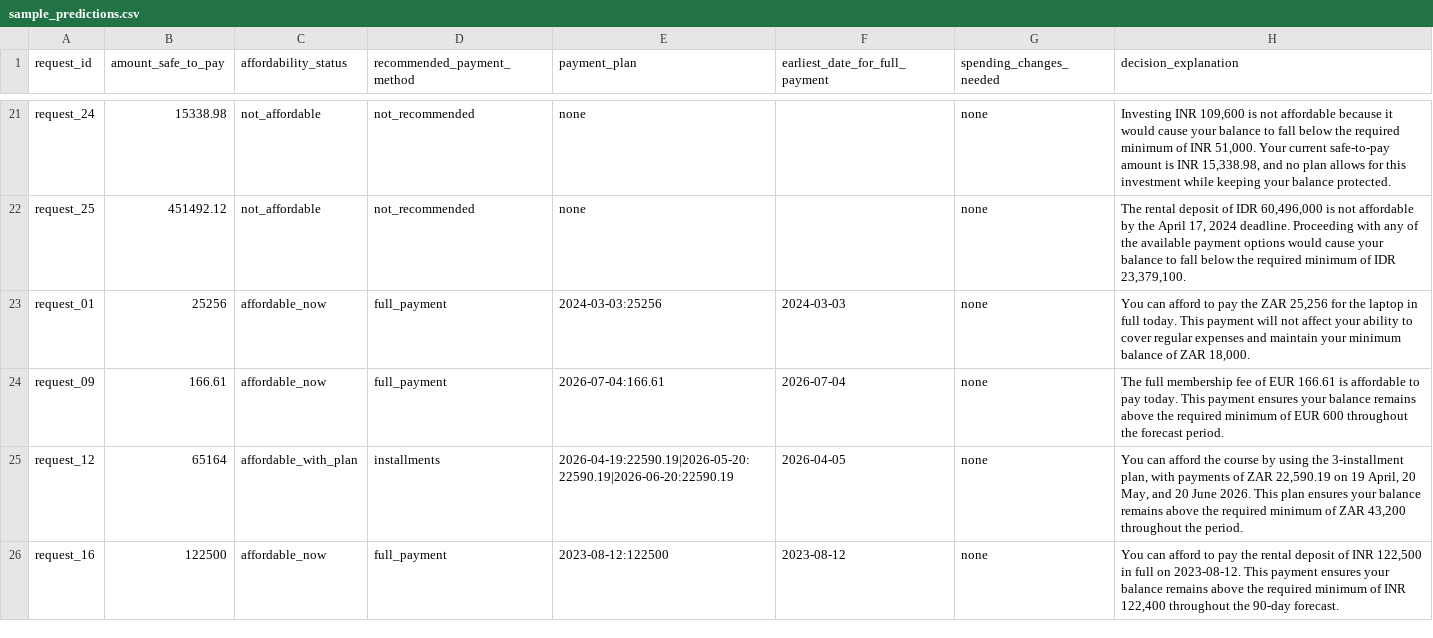
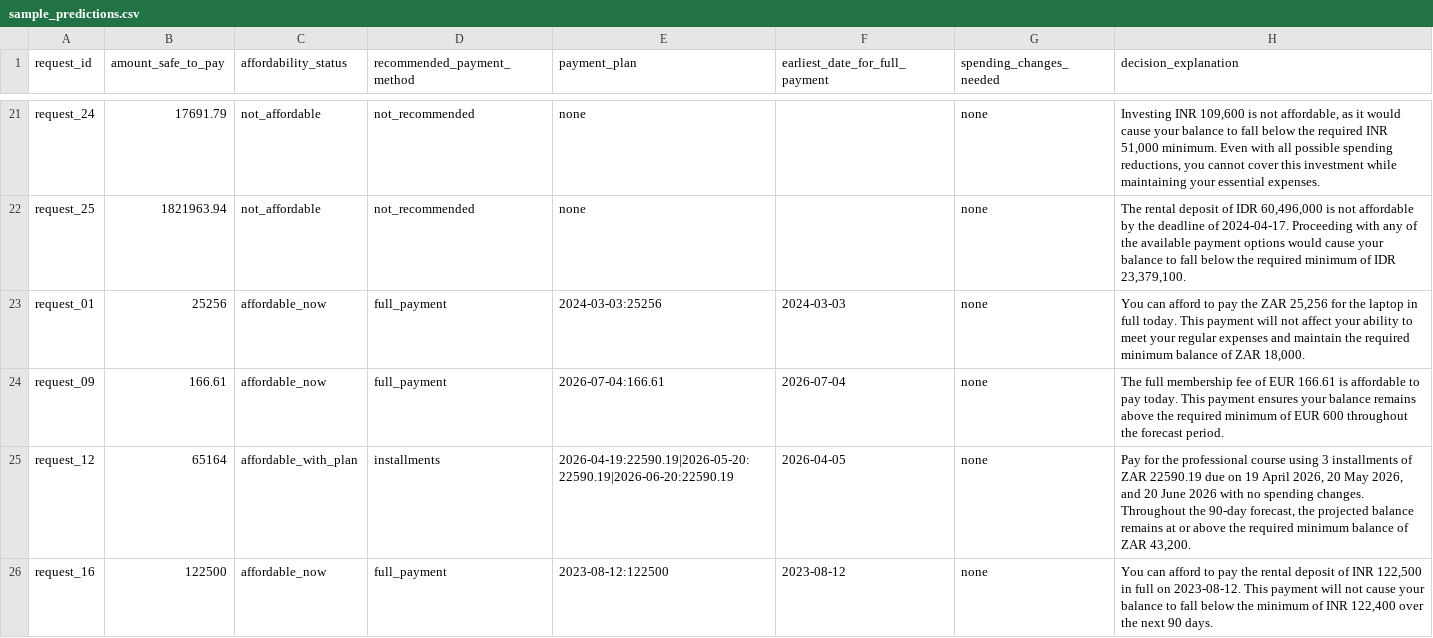
Before and after one commit to MHRDYN7/hackerrank-orchestrate-september26, a CSV file: code/evaluation/sample_predictions.csv, drawn as a sheet; only a part is shown, gaps mark what is left out; the diff covers the shown part only; the diff names each change by its address in the sheet, - before the commit and + after, or states it on an @@ line.

```diff
--- a/code/evaluation/sample_predictions.csv
+++ b/code/evaluation/sample_predictions.csv
-B21 (amount_safe_to_pay): 15338.98
+B21 (amount_safe_to_pay): 17691.79
-H21 (decision_explanation): …is not affordable because it would cause your balance to fall below the required minimum of INR 51,000. Your current safe-to-pay amount is INR 15,338.98, and no plan allows for this investment while keeping your balance protected.
+H21 (decision_explanation): …is not affordable, as it would cause your balance to fall below the required INR 51,000 minimum. Even with all possible spending reductions, you cannot cover this investment while maintaining your essential expenses.
-B22 (amount_safe_to_pay): 451492.12
+B22 (amount_safe_to_pay): 1821963.94
-H22 (decision_explanation): …by the April 17, 2024 deadline. Proceeding with…
+H22 (decision_explanation): …by the deadline of 2024-04-17. Proceeding with…
-H23 (decision_explanation): …ability to cover regular expenses and maintain your minimum balance…
+H23 (decision_explanation): …ability to meet your regular expenses and maintain the required minimum balance…
-H25 (decision_explanation): You can afford the course by using the 3-installment plan, with payments of ZAR 22,590.19 on 19 April, 20 May, and 20 June 2026. This plan ensures your balance remains above the required minimum of ZAR 43,200 throughout the period.
+H25 (decision_explanation): Pay for the professional course using 3 installments of ZAR 22590.19 due on 19 April 2026, 20 May 2026, and 20 June 2026 with no spending changes. Throughout the 90-day forecast, the projected balance remains at or above the required minimum balance of ZAR 43,200.
-H26 (decision_explanation): …This payment ensures your balance remains above the required minimum of INR 122,400 throughout the 90-day forecast.
+H26 (decision_explanation): …This payment will not cause your balance to fall below the minimum of INR 122,400 over the next 90 days.
```
Also changed, not shown: 59 edited cells elsewhere in this file, 1 other file.
